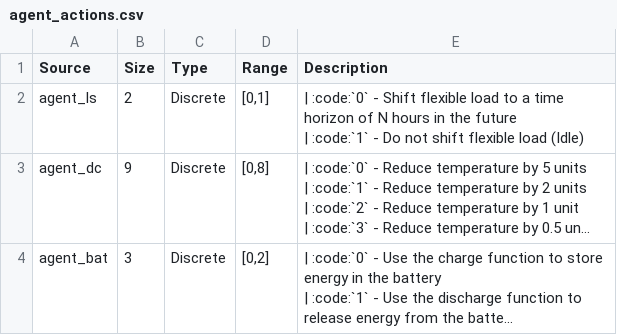
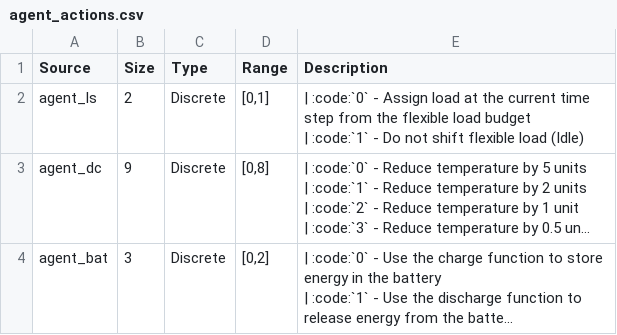
Before and after one commit to HewlettPackard/dc-rl, a CSV file: sphinx/tables/agent_actions.csv, drawn as a sheet; long unchanged cells end in …; ↵ is a line break in a cell; the diff names each change by its address in the sheet, - before the commit and + after, or states it on an @@ line.

```diff
--- a/sphinx/tables/agent_actions.csv
+++ b/sphinx/tables/agent_actions.csv
-E2 (Description): …:code:`0` - Shift flexible load to a time horizon of N hours in the future ↵ | :code:`1`…
+E2 (Description): …:code:`0` - Assign load at the current time step from the flexible load budget ↵ | :code:`1`…
```
Also changed, not shown: sphinx/tables/agent_observations.csv, sphinx/tables/default_args.csv, 23 other files.
